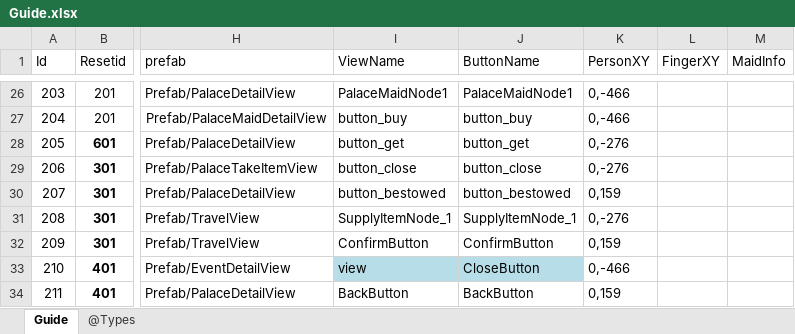
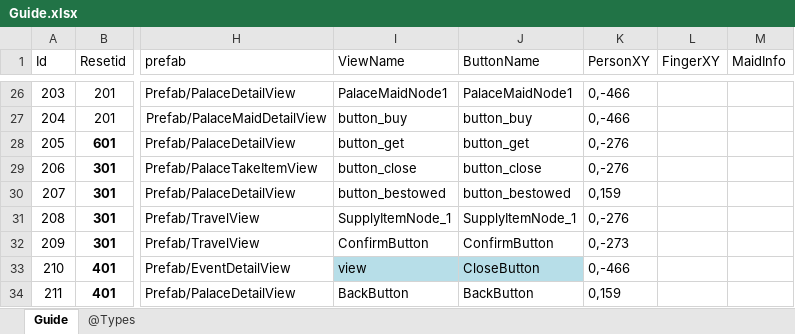
Before and after one commit to gaozhengshuang/familyfight, an Excel workbook: docs/excel/Guide.xlsx, sheet Guide, drawn as a sheet; only a part is shown, gaps mark what is left out; values as stored, in another font and other column widths than the file's, no borders; the diff names each change by its address in the sheet, - before the commit and + after, or states it on an @@ line.

Commit message:
表格提交

```diff
--- a/docs/excel/Guide.xlsx (sheet Guide)
+++ b/docs/excel/Guide.xlsx (sheet Guide)
-K32 (PersonXY): 0,159
+K32 (PersonXY): 0,-273
```
